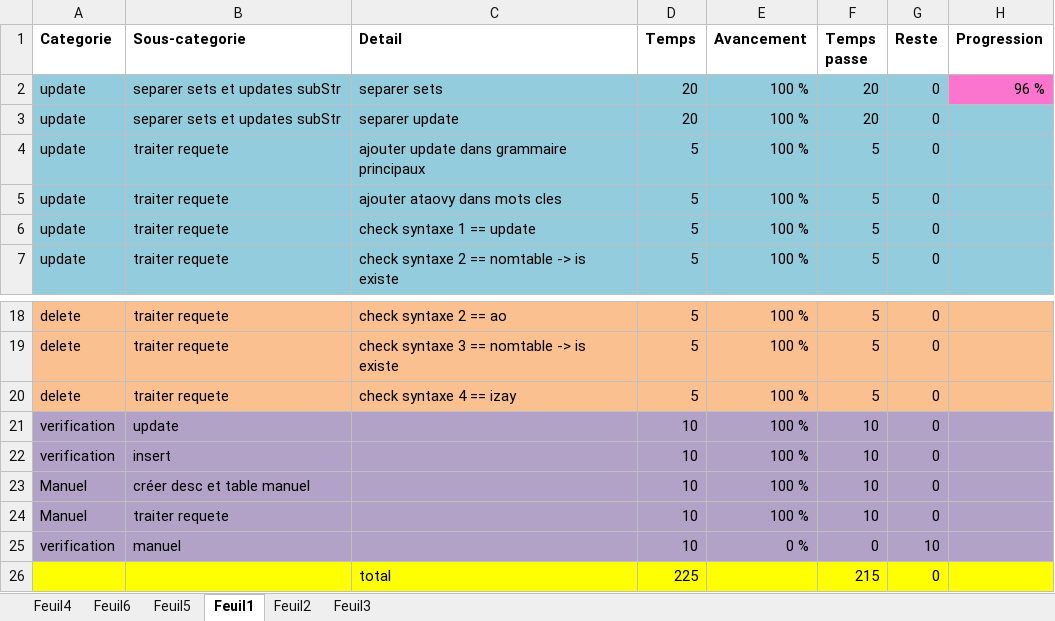
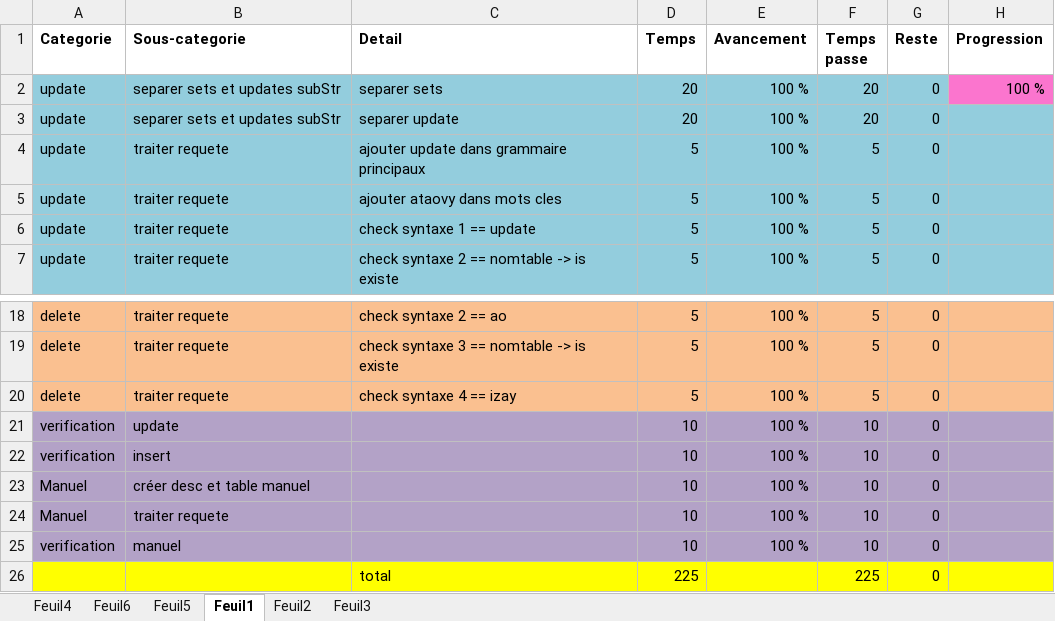
Before and after one commit to yoan1601/SGBD2, an Excel workbook: TO DO/to-do.xlsx, sheet Feuil1, drawn as a sheet; only a part is shown, gaps mark what is left out; values as stored, in another font and other column widths than the file's, no borders; the diff names each change by its address in the sheet, - before the commit and + after, or states it on an @@ line.

Commit message:
09-12-2022
ajout show  tables

```diff
--- a/TO DO/to-do.xlsx (sheet Feuil1)
+++ b/TO DO/to-do.xlsx (sheet Feuil1)
-H2 (Progression): 96 %
+H2 (Progression): 100 %
-E25 (Avancement): 0 %
+E25 (Avancement): 100 %
-F25 (Temps passe): 0
+F25 (Temps passe): 10
-G25 (Reste): 10
+G25 (Reste): 0
-F26 (Temps passe): 215
+F26 (Temps passe): 225
```
Also changed, not shown: 8 other files.
